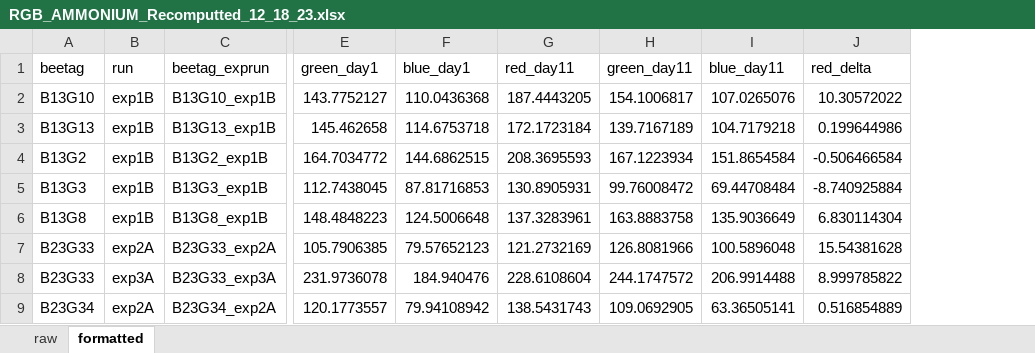
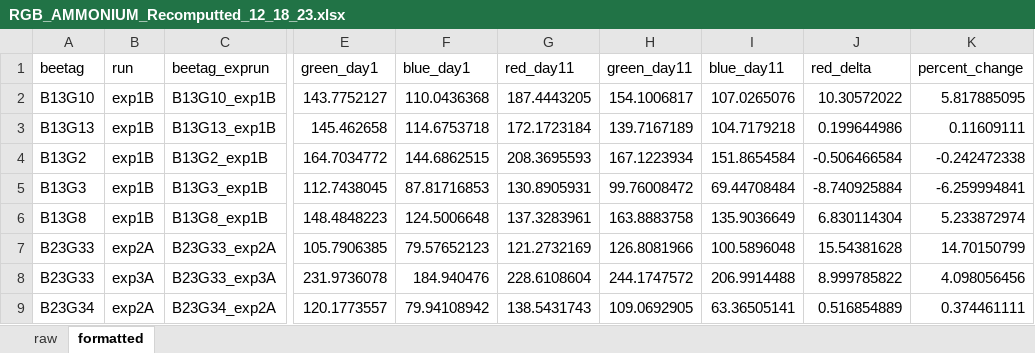
Before and after one commit to Caroline-Ianniello/Astrangia_nutrient_stressors_Rotjan_lab, an Excel workbook: Data/RGB_AMMONIUM_Recomputted_12_18_23.xlsx, sheet formatted, drawn as a sheet; only a part is shown, gaps mark what is left out; values as stored, in another font and other column widths than the file's, no borders; the diff names each change by its address in the sheet, - before the commit and + after, or states it on an @@ line.

```diff
--- a/Data/RGB_AMMONIUM_Recomputted_12_18_23.xlsx (sheet formatted)
+++ b/Data/RGB_AMMONIUM_Recomputted_12_18_23.xlsx (sheet formatted)
+column K (percent_change), rows 2-9: 5.817885095 | 0.11609111 | -0.242472338 | -6.259994841 | 5.233872974 | 14.70150799 | 4.098056456 | 0.374461111
```
Also changed, not shown: Data/RGB_NITRATE_Recomputted_12_18_23.xlsx, 53 other files.
